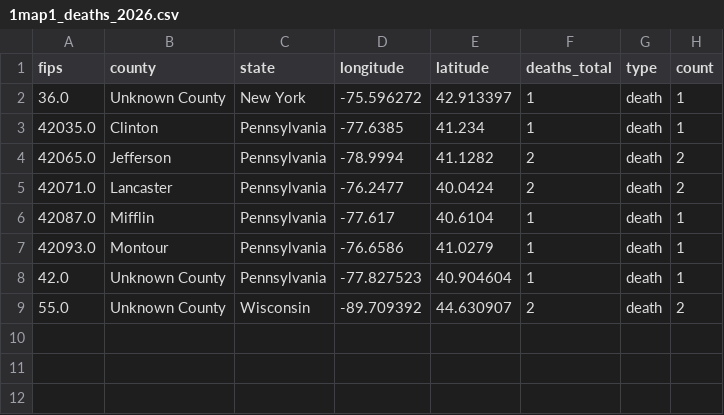
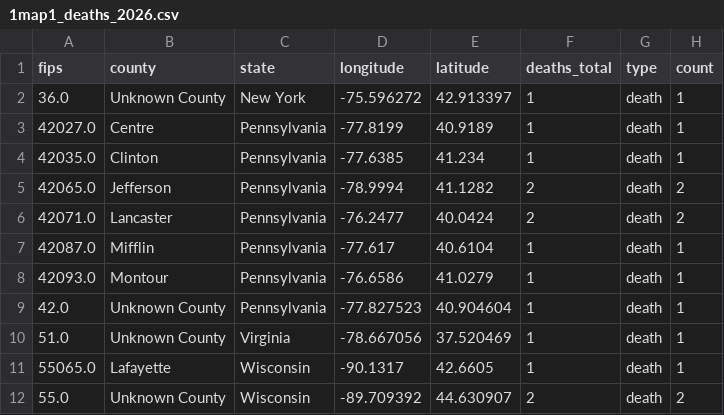
Before and after one commit to CSSEGISandData/measles_tracker_test, a CSV file: GitHub Ready Version/1map1_deaths_2026.csv, drawn as a sheet; the diff names each change by its address in the sheet, - before the commit and + after, or states it on an @@ line.

```diff
--- a/GitHub Ready Version/1map1_deaths_2026.csv
+++ b/GitHub Ready Version/1map1_deaths_2026.csv
+row 3: 42027.0 | Centre | Pennsylvania | -77.8199 | 40.9189 | 1 | death | 1
+row 10: 51.0 | Unknown County | Virginia | -78.667056 | 37.520469 | 1 | death | 1
+row 11: 55065.0 | Lafayette | Wisconsin | -90.1317 | 42.6605 | 1 | death | 1
```
Also changed, not shown: GitHub Ready Version/1map1_2026.csv, GitHub Ready Version/1map1_deaths_last_12mo.csv, 19 other files.
